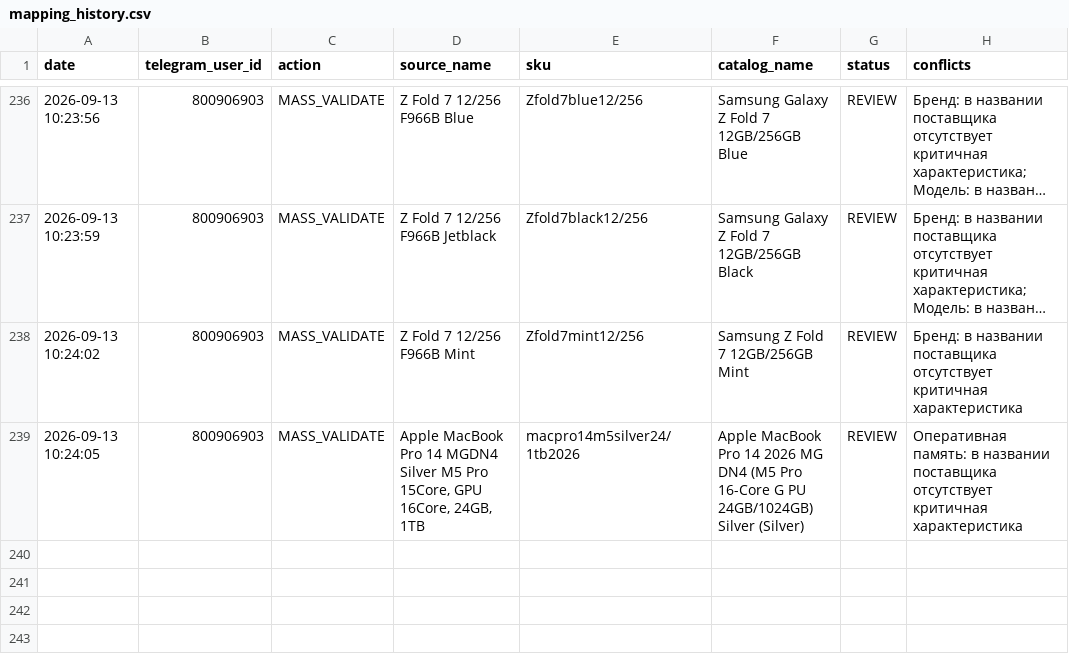
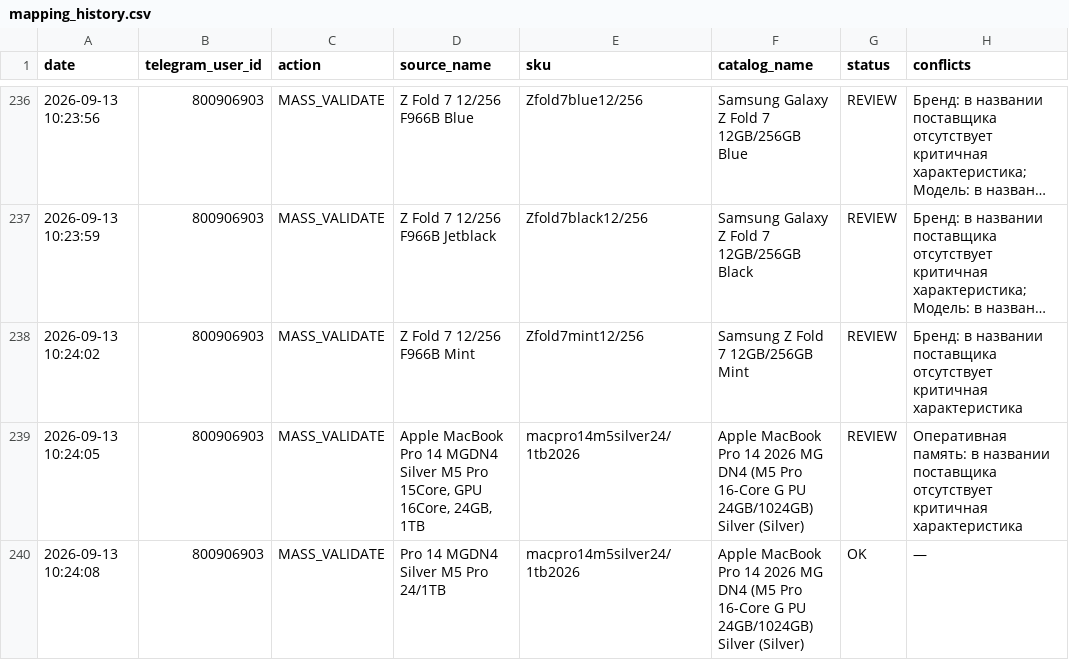
Before and after one commit to alisavladimirovna02-source/price-bot, a CSV file: mapping_history.csv, drawn as a sheet; only a part is shown, gaps mark what is left out; long unchanged cells end in ….

Commit message:
Record mapping MASS_VALIDATE

```diff
--- a/mapping_history.csv
+++ b/mapping_history.csv
@@ -239 +239,2 @@ date,telegram_user_id,action,source_name,sku,catalog_name,status,conflicts
 2026-09-13 10:24:05,800906903,MASS_VALIDATE,"Apple MacBook Pro 14 MGDN4 Silver M5 Pro 15Core, GPU 16Core, 24GB, 1TB",macpro14m5silver24/1tb2026,Apple MacBook Pro 14 2026 MG DN4 (M5 Pro 16-Core G PU 24GB/1024GB) Silver (Silver),REVIEW,Оперативная память: в названии поставщика отсутствует критичная характеристика
+2026-09-13 10:24:08,800906903,MASS_VALIDATE,Pro 14 MGDN4 Silver M5 Pro 24/1TB,macpro14m5silver24/1tb2026,Apple MacBook Pro 14 2026 MG DN4 (M5 Pro 16-Core G PU 24GB/1024GB) Silver (Silver),OK,—
```
